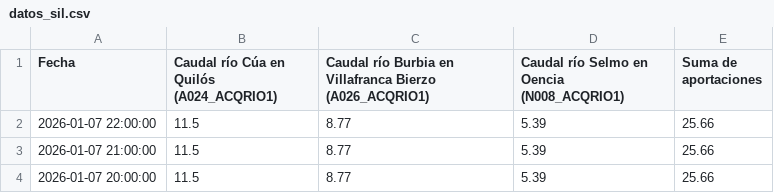
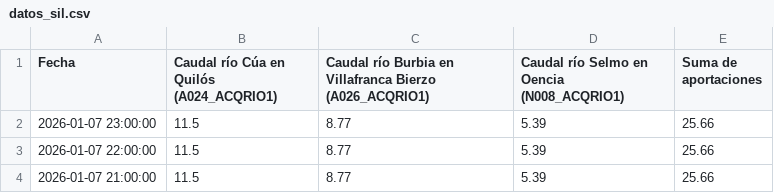
Before and after one commit to manuiccp/DatosCSV, a CSV file: datos_sil.csv, drawn as a sheet; only a part is shown; the shorter side is filled out with more unchanged rows.

Commit message:
Actualización SIL: 2026-01-07 23:00:00

```diff
--- a/datos_sil.csv
+++ b/datos_sil.csv
@@ -1,2 +1,3 @@
 Fecha,Caudal río Cúa en Quilós (A024_ACQRIO1),Caudal río Burbia en Villafranca Bierzo (A026_ACQRIO1),Caudal río Selmo en Oencia (N008_ACQRIO1),Suma de aportaciones
+2026-01-07 23:00:00,11.5,8.77,5.39,25.66
 2026-01-07 22:00:00,11.5,8.77,5.39,25.66
```
